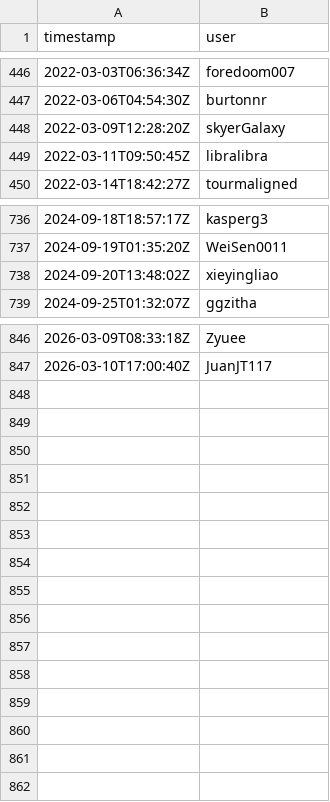
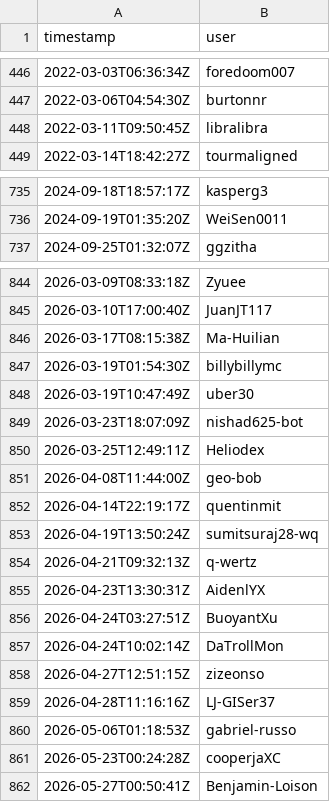
Before and after one commit to GenericMappingTools/pygmt-paper-figures, a CSV file: star_history_github_pygmt.csv, drawn as a sheet; only a part is shown, gaps mark what is left out; the diff covers the shown part only.

```diff
--- a/star_history_github_pygmt.csv
+++ b/star_history_github_pygmt.csv
@@ -447,3 +447,2 @@ timestamp,user
 2022-03-06T04:54:30Z,burtonnr
-2022-03-09T12:28:20Z,skyerGalaxy
 2022-03-11T09:50:45Z,libralibra
@@ -737,3 +736,2 @@ timestamp,user
 2024-09-19T01:35:20Z,WeiSen0011
-2024-09-20T13:48:02Z,xieyingliao
 2024-09-25T01:32:07Z,ggzitha
@@ -847 +845,18 @@ timestamp,user
 2026-03-10T17:00:40Z,JuanJT117
+2026-03-17T08:15:38Z,Ma-Huilian
+2026-03-19T01:54:30Z,billybillymc
+2026-03-19T10:47:49Z,uber30
+2026-03-23T18:07:09Z,nishad625-bot
+2026-03-25T12:49:11Z,Heliodex
+2026-04-08T11:44:00Z,geo-bob
+2026-04-14T22:19:17Z,quentinmit
+2026-04-19T13:50:24Z,sumitsuraj28-wq
+2026-04-21T09:32:13Z,q-wertz
+2026-04-23T13:30:31Z,AidenlYX
+2026-04-24T03:27:51Z,BuoyantXu
+2026-04-24T10:02:14Z,DaTrollMon
+2026-04-27T12:51:15Z,zizeonso
+2026-04-28T11:16:16Z,LJ-GISer37
+2026-05-06T01:18:53Z,gabriel-russo
+2026-05-23T00:24:28Z,cooperjaXC
+2026-05-27T00:50:41Z,Benjamin-Loison
```
Also changed, not shown: 1 edited cell elsewhere in this file, star_history_github_gmt.csv, star_history_github_gmt.jl.csv, 1 other file.
